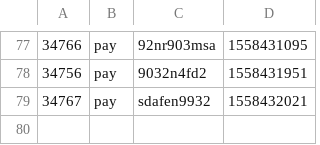
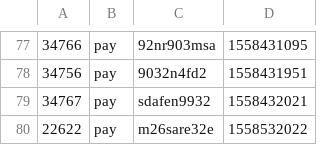
Before and after one commit to acan0226/flink, a CSV file: input/OrderLog.csv, drawn as a sheet; only a part is shown, gaps mark what is left out.

```diff
--- a/input/OrderLog.csv
+++ b/input/OrderLog.csv
@@ -79 +79,2 @@
 34767,pay,sdafen9932,1558432021
+22622,pay,m26sare32e,1558532022
```
Also changed, not shown: 11 other files.
